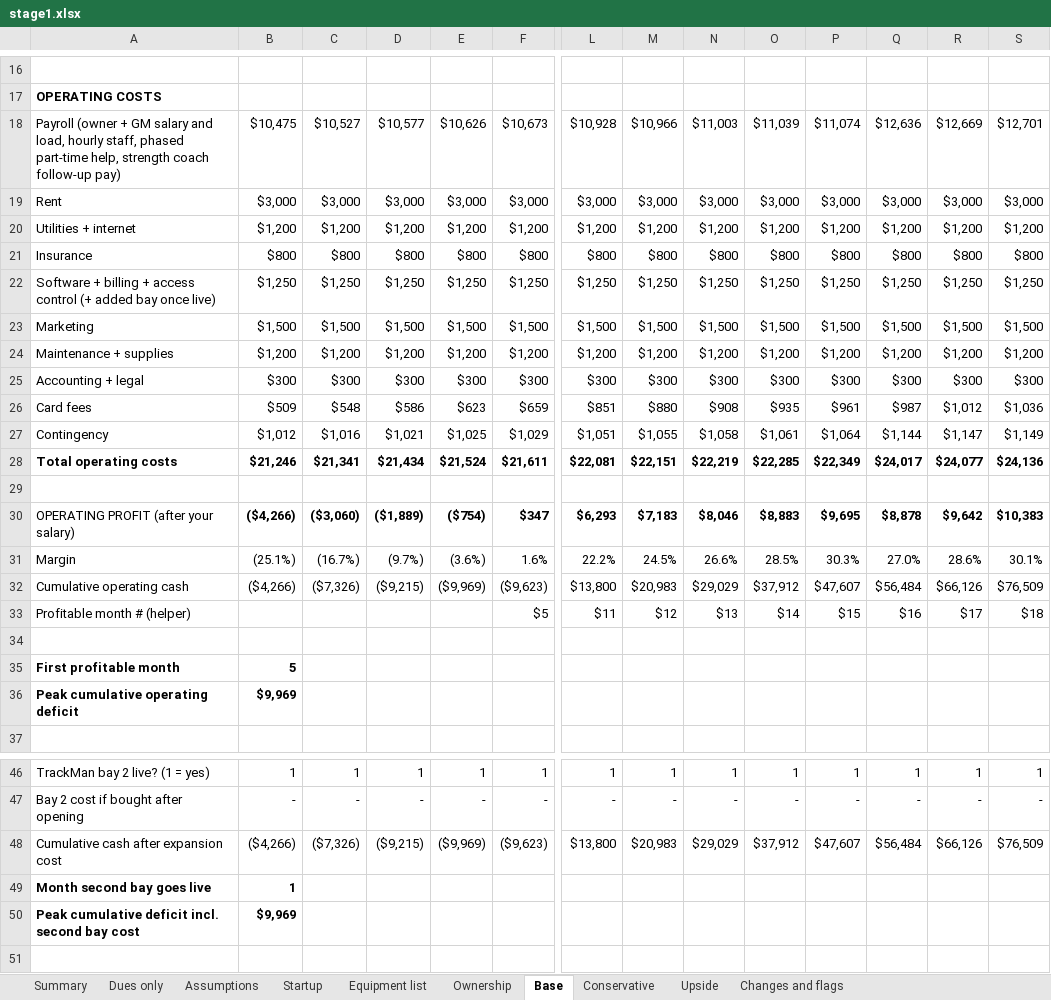
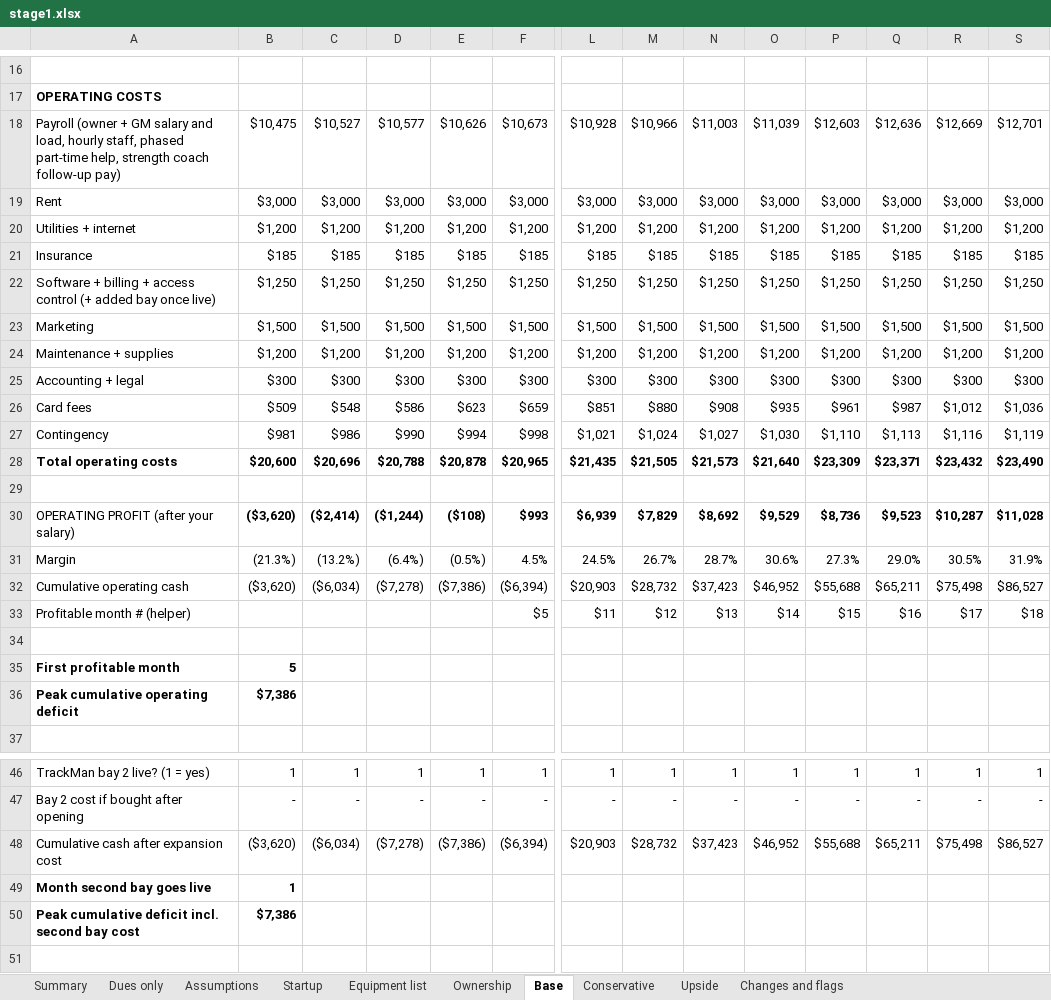
Before and after one commit to atprxsportsmed-web/18-investor-os, an Excel workbook: model/stage1.xlsx, sheet Base, drawn as a sheet; only a part is shown, gaps mark what is left out; values as stored, in another font and other column widths than the file's, no borders; removed rows and columns are numbered as before the commit, all else as after; rows hold the shown columns only; the diff covers the shown part only; the diff names each change by its address in the sheet, - before the commit and + after, or states it on an @@ line.

```diff
--- a/model/stage1.xlsx (sheet Base)
+++ b/model/stage1.xlsx (sheet Base)
-P18: $11,074
+P18: $12,603
-row 21: Insurance | $800 | $800 | $800 | $800 | $800 | $800 | $800 | $800 | $800 | $800 | $800 | $800 | $800
+row 21: Insurance | $185 | $185 | $185 | $185 | $185 | $185 | $185 | $185 | $185 | $185 | $185 | $185 | $185
-row 27: Contingency | $1,012 | $1,016 | $1,021 | $1,025 | $1,029 | $1,051 | $1,055 | $1,058 | $1,061 | $1,064 | $1,144 | $1,147 | $1,149
-row 28: Total operating costs | $21,246 | $21,341 | $21,434 | $21,524 | $21,611 | $22,081 | $22,151 | $22,219 | $22,285 | $22,349 | $24,017 | $24,077 | $24,136
+row 27: Contingency | $981 | $986 | $990 | $994 | $998 | $1,021 | $1,024 | $1,027 | $1,030 | $1,110 | $1,113 | $1,116 | $1,119
+row 28: Total operating costs | $20,600 | $20,696 | $20,788 | $20,878 | $20,965 | $21,435 | $21,505 | $21,573 | $21,640 | $23,309 | $23,371 | $23,432 | $23,490
-row 30: OPERATING PROFIT (after your salary) | ($4,266) | ($3,060) | ($1,889) | ($754) | $347 | $6,293 | $7,183 | $8,046 | $8,883 | $9,695 | $8,878 | $9,642 | $10,383
-row 31: Margin | (25.1%) | (16.7%) | (9.7%) | (3.6%) | 1.6% | 22.2% | 24.5% | 26.6% | 28.5% | 30.3% | 27.0% | 28.6% | 30.1%
-row 32: Cumulative operating cash | ($4,266) | ($7,326) | ($9,215) | ($9,969) | ($9,623) | $13,800 | $20,983 | $29,029 | $37,912 | $47,607 | $56,484 | $66,126 | $76,509
+row 30: OPERATING PROFIT (after your salary) | ($3,620) | ($2,414) | ($1,244) | ($108) | $993 | $6,939 | $7,829 | $8,692 | $9,529 | $8,736 | $9,523 | $10,287 | $11,028
+row 31: Margin | (21.3%) | (13.2%) | (6.4%) | (0.5%) | 4.5% | 24.5% | 26.7% | 28.7% | 30.6% | 27.3% | 29.0% | 30.5% | 31.9%
+row 32: Cumulative operating cash | ($3,620) | ($6,034) | ($7,278) | ($7,386) | ($6,394) | $20,903 | $28,732 | $37,423 | $46,952 | $55,688 | $65,211 | $75,498 | $86,527
-B36: $9,969
+B36: $7,386
-row 48: Cumulative cash after expansion cost | ($4,266) | ($7,326) | ($9,215) | ($9,969) | ($9,623) | $13,800 | $20,983 | $29,029 | $37,912 | $47,607 | $56,484 | $66,126 | $76,509
+row 48: Cumulative cash after expansion cost | ($3,620) | ($6,034) | ($7,278) | ($7,386) | ($6,394) | $20,903 | $28,732 | $37,423 | $46,952 | $55,688 | $65,211 | $75,498 | $86,527
-B50: $9,969
+B50: $7,386
```
Also changed, not shown: 2 added rows, 2 removed rows and 53 edited cells elsewhere in this sheet, sheet Upside, sheet Conservative, sheet Equipment list, sheet Ownership, sheet Dues only, sheet Summary, 3 more sheets, formulas that keep their value, model/output/18_Golf_Performance_Club_Financial_Model.xlsx, 14 other files.
